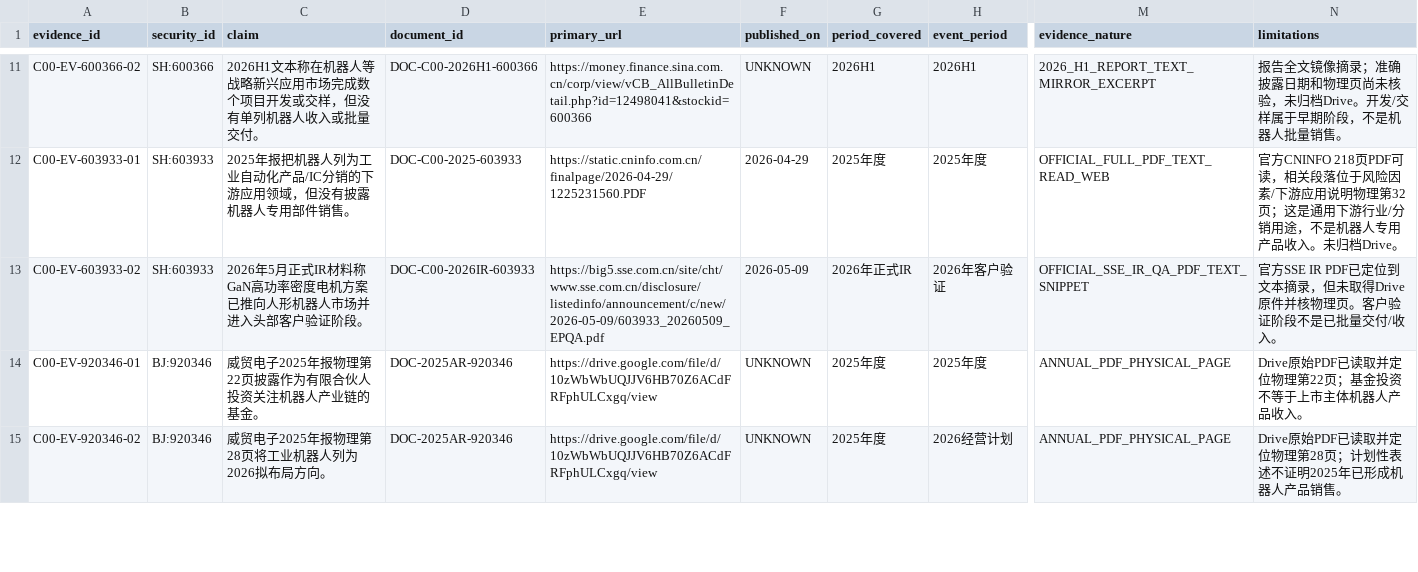
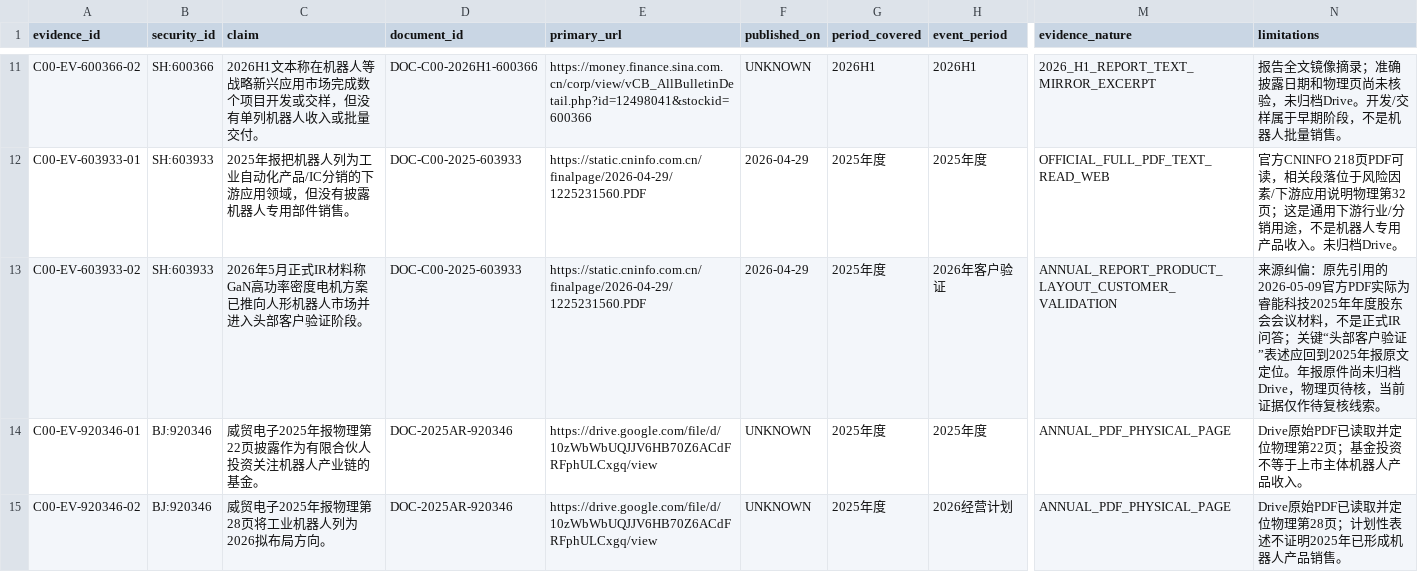
Before and after one commit to qiangzhuangmeili-ui/robotics-inflection-research, a CSV file: packages/C00_PILOT_01/results/evidence.csv, drawn as a sheet; only a part is shown, gaps mark what is left out; the diff names each change by its address in the sheet, - before the commit and + after, or states it on an @@ line.

Commit message:
纠正睿能科技证据引用源并保留待核页状态

```diff
--- a/packages/C00_PILOT_01/results/evidence.csv
+++ b/packages/C00_PILOT_01/results/evidence.csv
-D13 (document_id): DOC-C00-2026IR-603933
+D13 (document_id): DOC-C00-2025-603933
-E13 (primary_url): https://big5.sse.com.cn/site/cht/www.sse.com.cn/disclosure/listedinfo/announcement/c/new/2026-05-09/603933_20260509_EPQA.pdf
+E13 (primary_url): https://static.cninfo.com.cn/finalpage/2026-04-29/1225231560.PDF
-F13 (published_on): 2026-05-09
+F13 (published_on): 2026-04-29
-G13 (period_covered): 2026年正式IR
+G13 (period_covered): 2025年度
-M13 (evidence_nature): OFFICIAL_SSE_IR_QA_PDF_TEXT_SNIPPET
+M13 (evidence_nature): ANNUAL_REPORT_PRODUCT_LAYOUT_CUSTOMER_VALIDATION
-N13 (limitations): 官方SSE IR PDF已定位到文本摘录，但未取得Drive原件并核物理页。客户验证阶段不是已批量交付/收入。
+N13 (limitations): 来源纠偏：原先引用的2026-05-09官方PDF实际为睿能科技2025年年度股东会会议材料，不是正式IR问答；关键“头部客户验证”表述应回到2025年报原文定位。年报原件尚未归档Drive，物理页待核，当前证据仅作待复核线索。
```
